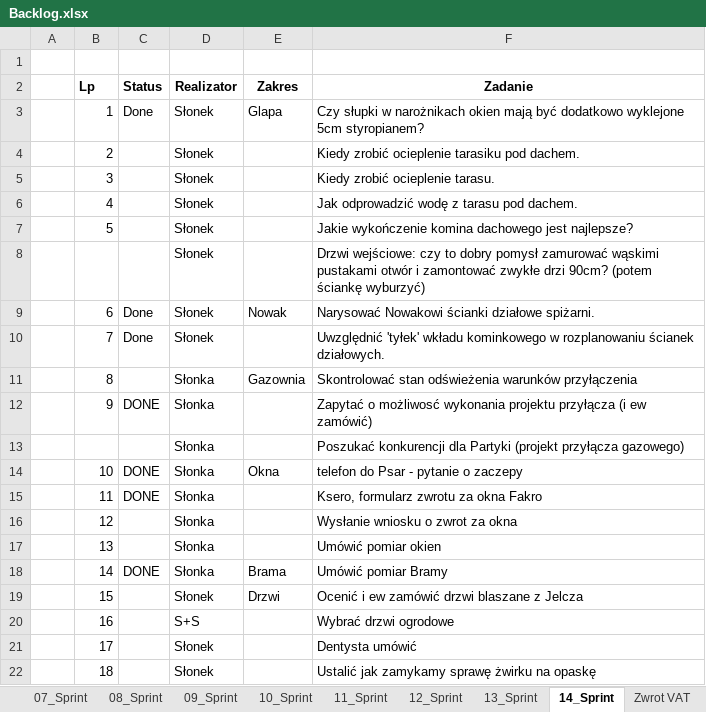
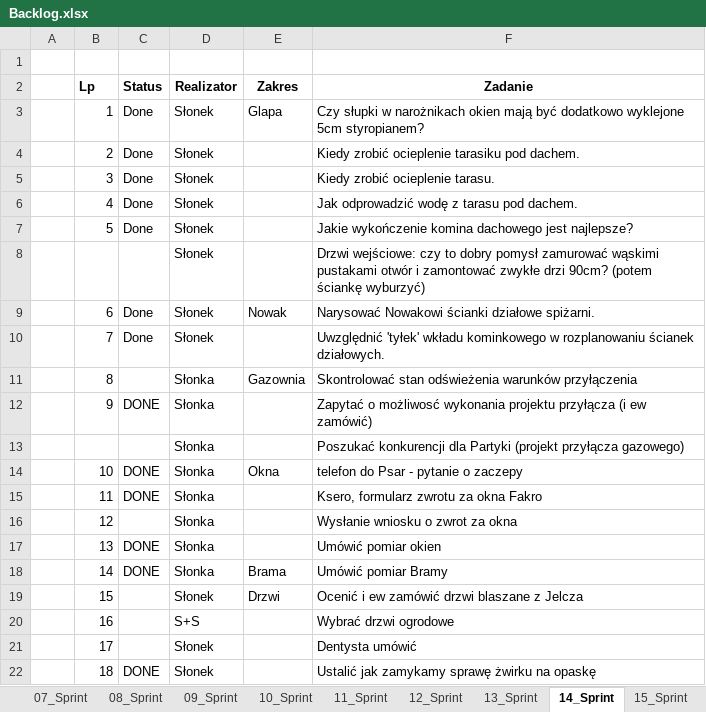
Before and after one commit to bajo2000/mati-sloncowati, an Excel workbook: plan/Backlog.xlsx, sheet 14_Sprint, drawn as a sheet; values as stored, in another font and other column widths than the file's, no borders; table styles not drawn; the diff names each change by its address in the sheet, - before the commit and + after, or states it on an @@ line.

Commit message:
sprint 15

```diff
--- a/plan/Backlog.xlsx (sheet 14_Sprint)
+++ b/plan/Backlog.xlsx (sheet 14_Sprint)
+sheet tab: 15_Sprint
-C4:C7 (Status): (empty)
+C4:C7 (Status): Done
-C17 (Status): (empty)
+C17 (Status): DONE
-C22 (Status): (empty)
+C22 (Status): DONE
```
Also changed, not shown: charts or pictures.
